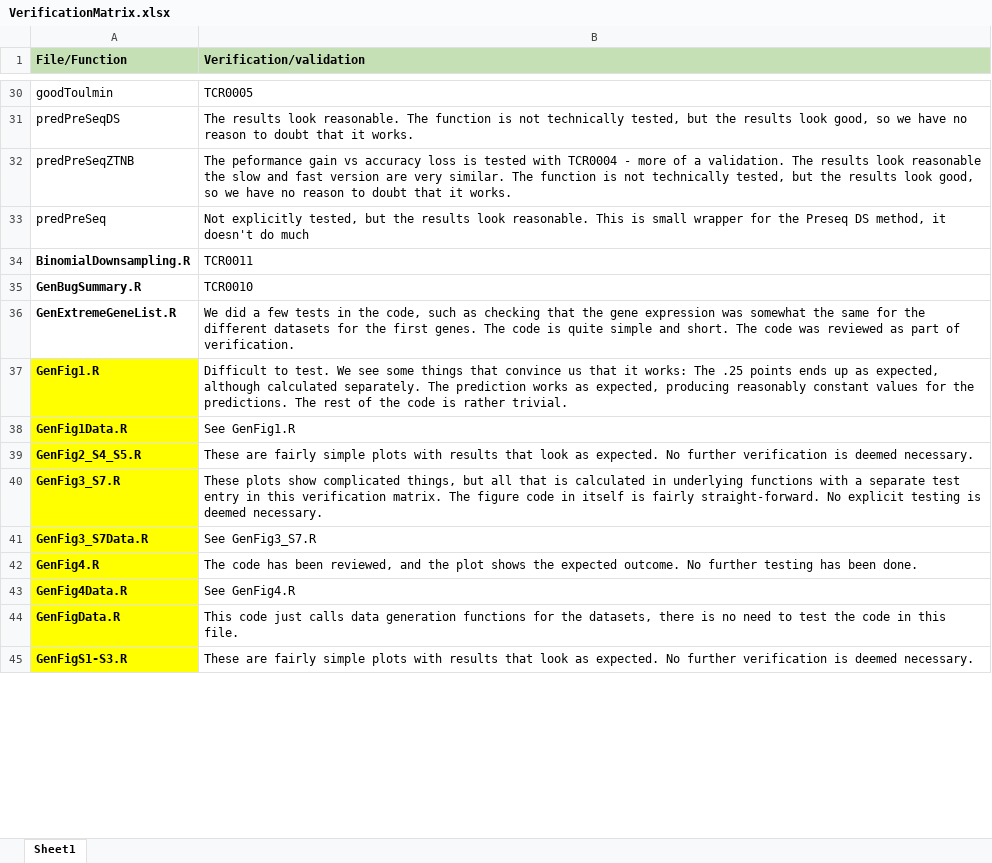
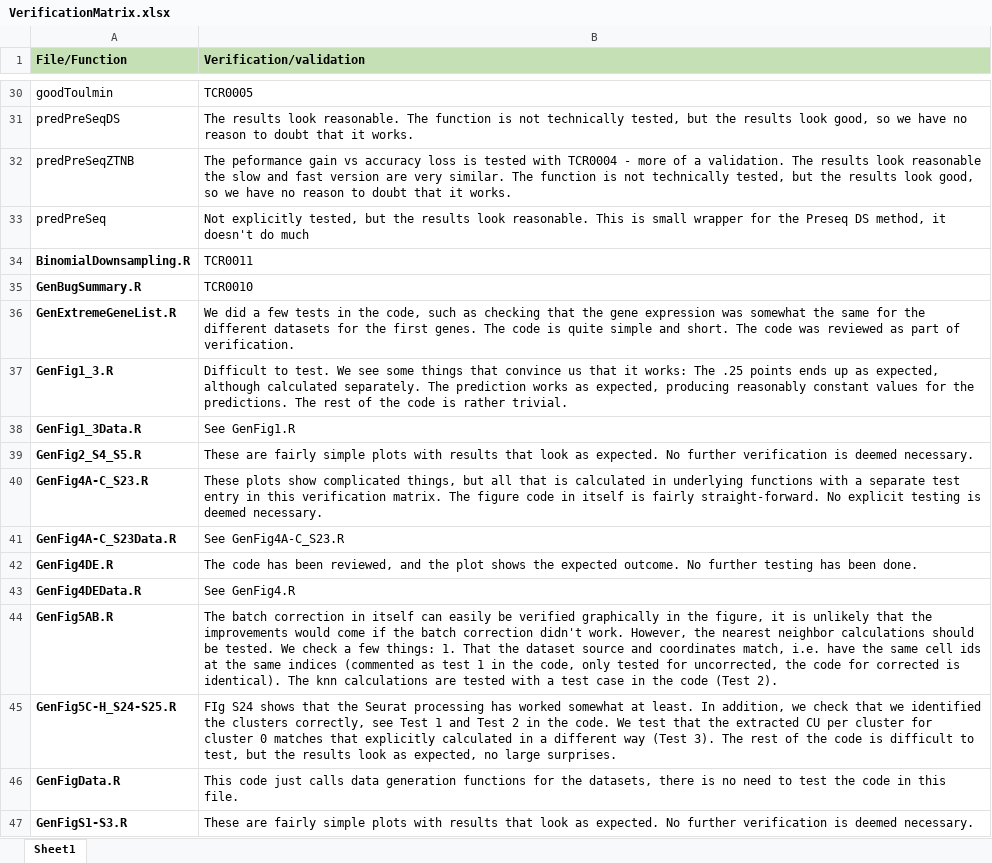
Before and after one commit to pachterlab/GRNP_2020, an Excel workbook: RCode/VerificationMatrix.xlsx, sheet Sheet1, drawn as a sheet; only a part is shown, gaps mark what is left out; values as stored, in another font and other column widths than the file's, no borders; removed rows and columns are numbered as before the commit, all else as after; the diff covers the shown part only; the diff names each change by its address in the sheet, - before the commit and + after, or states it on an @@ line.

Commit message:
feat/doc: Added tests for the new functions, renamed files, and cleaned up the code.

```diff
--- a/RCode/VerificationMatrix.xlsx (sheet Sheet1)
+++ b/RCode/VerificationMatrix.xlsx (sheet Sheet1)
-A37 (File/Function): GenFig1.R
+A37 (File/Function): GenFig1_3.R
-A37:A40 fill: #FFFF00
+A37:A40 fill: none
-A38 (File/Function): GenFig1Data.R
+A38 (File/Function): GenFig1_3Data.R
-A40 (File/Function): GenFig3_S7.R
+A40 (File/Function): GenFig4A-C_S23.R
-row 41: GenFig3_S7Data.R | See GenFig3_S7.R
+row 41: GenFig4A-C_S23Data.R | See GenFig4A-C_S23.R
-A42 (File/Function): GenFig4.R
+A42 (File/Function): GenFig4DE.R
-A42:A43 fill: #FFFF00
+A42:A43 fill: none
-A43 (File/Function): GenFig4Data.R
+A43 (File/Function): GenFig4DEData.R
+row 44: GenFig5AB.R | The batch correction in itself can easily be verified graphically in the figure, it is unlikely that the improvements would come if the batch correction didn't work. However, the nearest neighbor calculations should be tested. We check a few things: 1. That the dataset source and coordinates match, i.e. have the same cell ids at the same indices (commented as test 1 in the code, only tested for uncorrected, the code for corrected is identical). The knn calculations are tested with a test case in the code (Test 2).
+row 45: GenFig5C-H_S24-S25.R | FIg S24 shows that the Seurat processing has worked somewhat at least. In addition, we check that we identified the clusters correctly, see Test 1 and Test 2 in the code. We test that the extracted CU per cluster for cluster 0 matches that explicitly calculated in a different way (Test 3). The rest of the code is difficult to test, but the results look as expected, no large surprises.
-A46:A47 fill: #FFFF00
+A46:A47 fill: none
```
Also changed, not shown: 4 added rows, 4 removed rows, 2 edited cells and cell formats elsewhere in this sheet, 14 other files.
